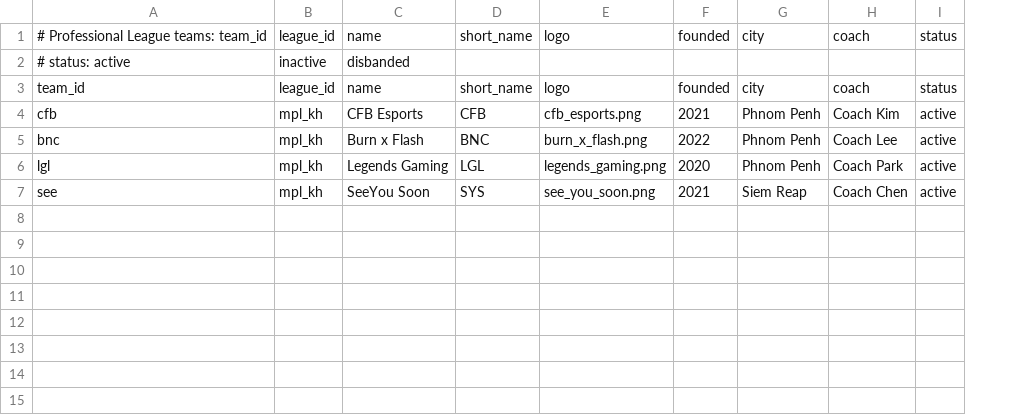
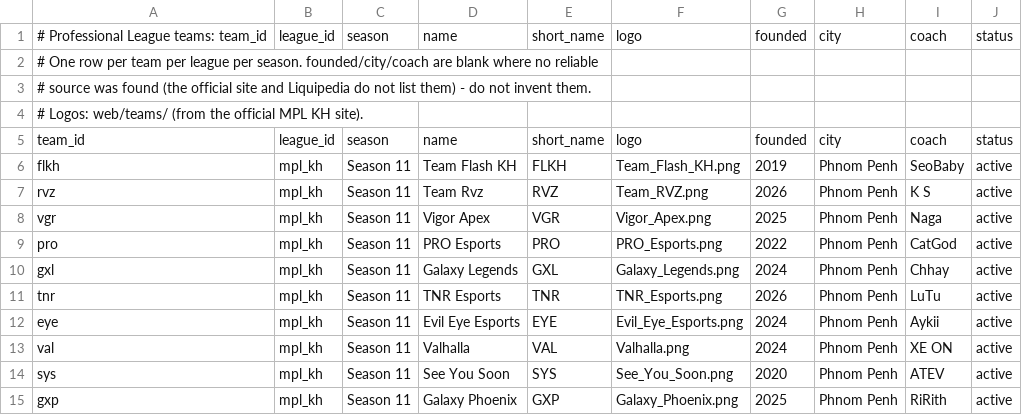
Before and after one commit to PainQisGod/jongrai, a CSV file: data/pro-teams.csv, drawn as a sheet; removed rows and columns are numbered as before the commit, all else as after; the diff names each change by its address in the sheet, - before the commit and + after, or states it on an @@ line.

Commit message:
Revise pro-teams.csv to include season and new teams
Updated the pro-teams.csv file to include season information and added new teams for Season 11.

```diff
--- a/data/pro-teams.csv
+++ b/data/pro-teams.csv
-column C, row 1: name; rows 3-6: name | CFB Esports | Burn x Flash | Legends Gaming
+column C, row 1: season; rows 5-6: season | Season 11; row 9: Season 11; row 14: Season 11
+column D, row 1: name; rows 5-6: name | Team Flash KH; row 9: PRO Esports; row 14: See You Soon
-column E, row 1: logo; rows 3-6: logo | cfb_esports.png | burn_x_flash.png | legends_gaming.png
+column F, row 1: logo; rows 5-6: logo | Team_Flash_KH.png; row 9: PRO_Esports.png; row 14: See_You_Soon.png
-column H, row 1: coach; rows 3-6: coach | Coach Kim | Coach Lee | Coach Park
+column I, row 1: coach; rows 5-6: coach | SeoBaby; row 9: CatGod; row 14: ATEV
-row 2: # status: active | inactive | disbanded
+row 2: # One row per team per league per season. founded/city/coach are blank where no reliable
+row 3: # source was found (the official site and Liquipedia do not list them) - do not invent them.
+row 4: # Logos: web/teams/ (from the official MPL KH site).
-A6: cfb
+A6: flkh
-E6: CFB
+E6: FLKH
-G6: 2021
+G6: 2019
+row 7: rvz | mpl_kh | Season 11 | Team Rvz | RVZ | Team_RVZ.png | 2026 | Phnom Penh | K S | active
+row 8: vgr | mpl_kh | Season 11 | Vigor Apex | VGR | Vigor_Apex.png | 2025 | Phnom Penh | Naga | active
-A9: bnc
+A9: pro
-E9: BNC
+E9: PRO
+row 10: gxl | mpl_kh | Season 11 | Galaxy Legends | GXL | Galaxy_Legends.png | 2024 | Phnom Penh | Chhay | active
+row 11: tnr | mpl_kh | Season 11 | TNR Esports | TNR | TNR_Esports.png | 2026 | Phnom Penh | LuTu | active
+row 12: eye | mpl_kh | Season 11 | Evil Eye Esports | EYE | Evil_Eye_Esports.png | 2024 | Phnom Penh | Aykii | active
+row 13: val | mpl_kh | Season 11 | Valhalla | VAL | Valhalla.png | 2024 | Phnom Penh | XE ON | active
-A14: lgl
+A14: sys
-E14: LGL
+E14: SYS
-row 7: see | mpl_kh | SeeYou Soon | SYS | see_you_soon.png | 2021 | Siem Reap | Coach Chen | active
+row 15: gxp | mpl_kh | Season 11 | Galaxy Phoenix | GXP | Galaxy_Phoenix.png | 2025 | Phnom Penh | RiRith | active
```
